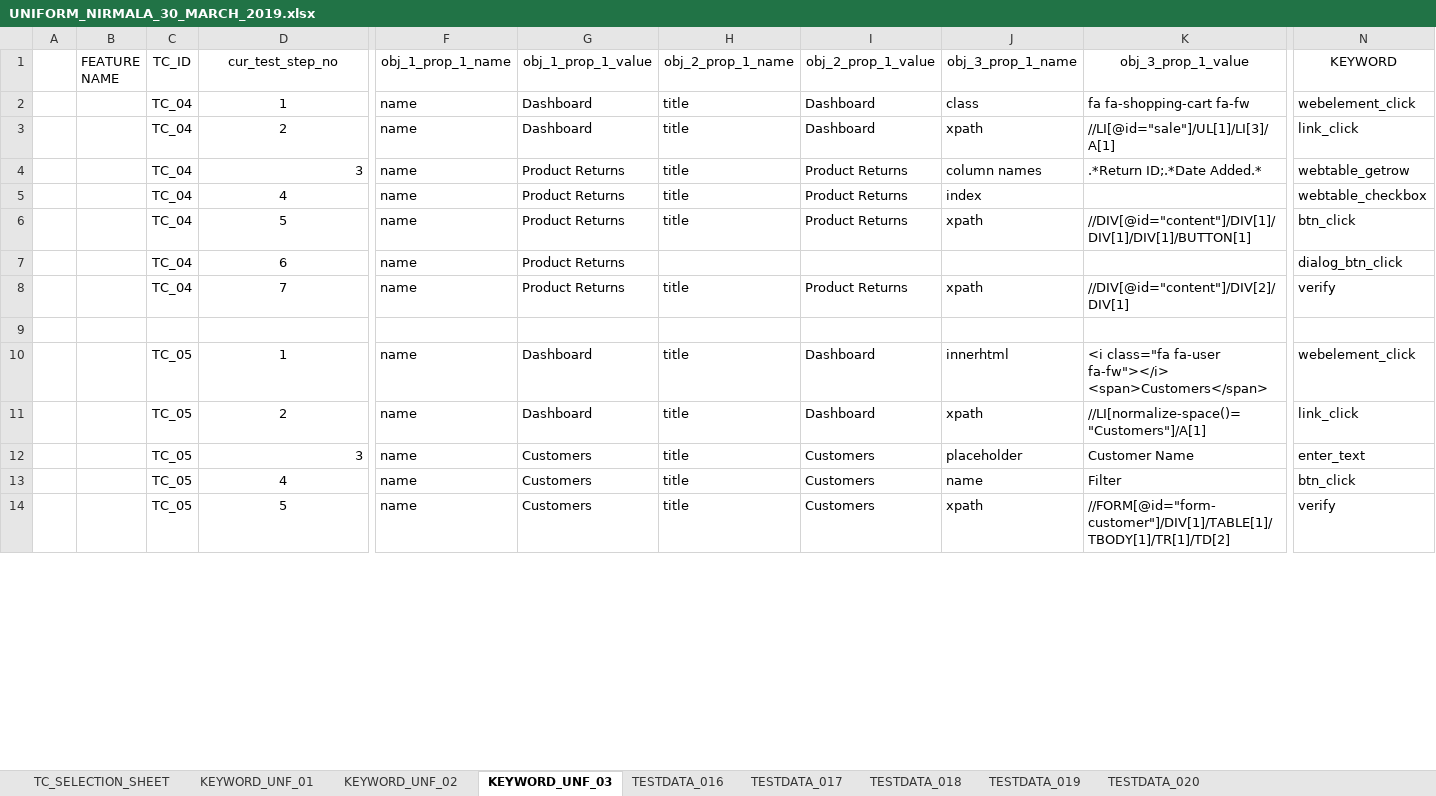
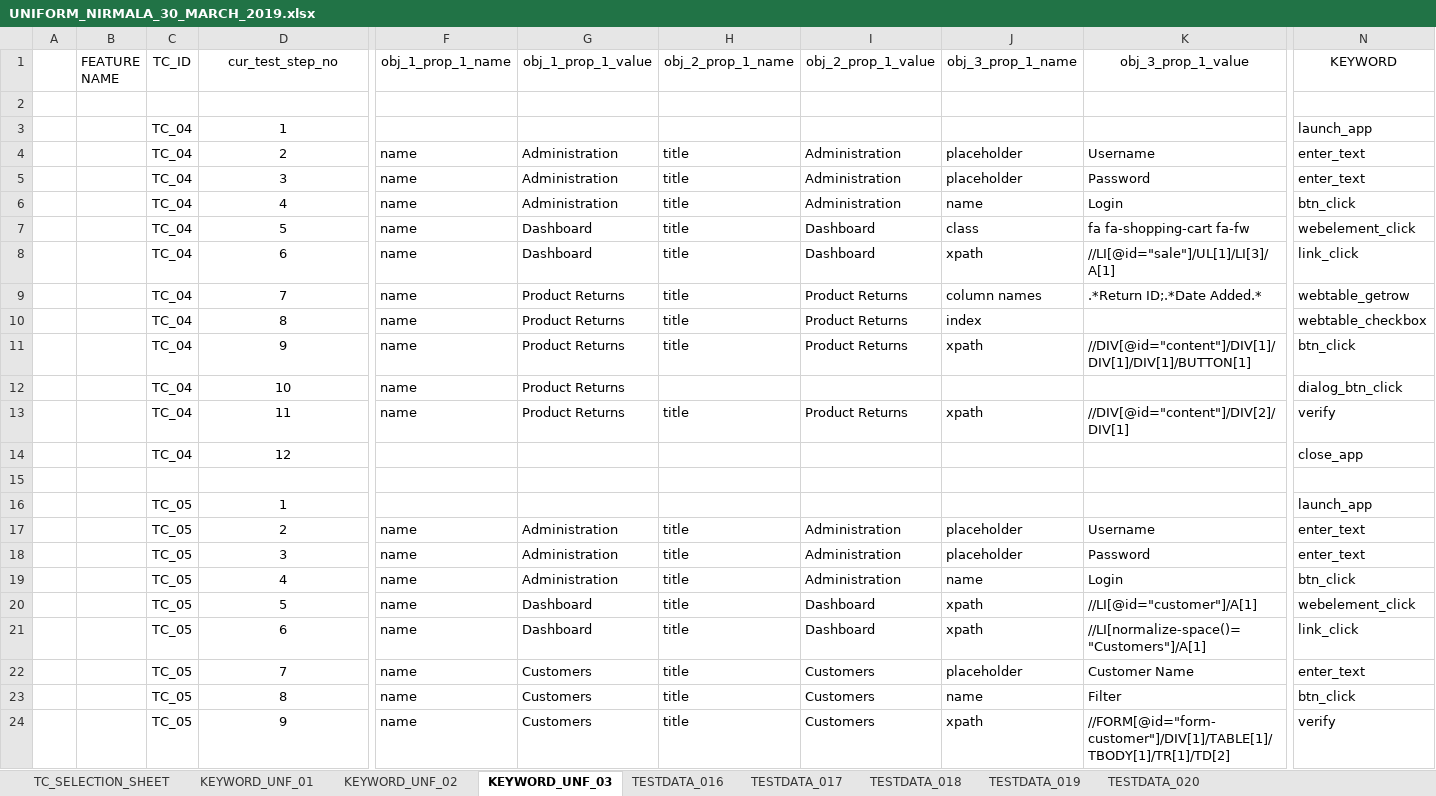
Before and after one commit to Nirmalakommu/MY_TCs, an Excel workbook: UNIFORM_NIRMALA_30_MARCH_2019.xlsx, sheet KEYWORD_UNF_03, drawn as a sheet; only a part is shown, gaps mark what is left out; values as stored, in another font and other column widths than the file's, no borders; removed rows and columns are numbered as before the commit, all else as after; rows hold the shown columns only; the diff covers the shown part only; the diff names each change by its address in the sheet, - before the commit and + after, or states it on an @@ line.

```diff
--- a/UNIFORM_NIRMALA_30_MARCH_2019.xlsx (sheet KEYWORD_UNF_03)
+++ b/UNIFORM_NIRMALA_30_MARCH_2019.xlsx (sheet KEYWORD_UNF_03)
-row 2:  |  | TC_04 | 1 | name | Dashboard | title | Dashboard | class | fa fa-shopping-cart fa-fw | webelement_click
-row 3:  |  | TC_04 | 2 | name | Dashboard | title | Dashboard | xpath | //LI[@id="sale"]/UL[1]/LI[3]/A[1] | link_click
-row 4:  |  | TC_04 | 3 | name | Product Returns | title | Product Returns | column names | .*Return ID;.*Date Added.* | webtable_getrow
-row 5:  |  | TC_04 | 4 | name | Product Returns | title | Product Returns | index |  | webtable_checkbox
-row 6:  |  | TC_04 | 5 | name | Product Returns | title | Product Returns | xpath | //DIV[@id="content"]/DIV[1]/DIV[1]/DIV[1]/BUTTON[1] | btn_click
-row 7:  |  | TC_04 | 6 | name | Product Returns |  |  |  |  | dialog_btn_click
-row 8:  |  | TC_04 | 7 | name | Product Returns | title | Product Returns | xpath | //DIV[@id="content"]/DIV[2]/DIV[1] | verify
+row 3:  |  | TC_04 | 1 |  |  |  |  |  |  | launch_app
+row 4:  |  | TC_04 | 2 | name | Administration | title | Administration | placeholder | Username | enter_text
+row 5:  |  | TC_04 | 3 | name | Administration | title | Administration | placeholder | Password | enter_text
+row 6:  |  | TC_04 | 4 | name | Administration | title | Administration | name | Login | btn_click
+row 7:  |  | TC_04 | 5 | name | Dashboard | title | Dashboard | class | fa fa-shopping-cart fa-fw | webelement_click
+row 8:  |  | TC_04 | 6 | name | Dashboard | title | Dashboard | xpath | //LI[@id="sale"]/UL[1]/LI[3]/A[1] | link_click
+row 9:  |  | TC_04 | 7 | name | Product Returns | title | Product Returns | column names | .*Return ID;.*Date Added.* | webtable_getrow
+row 10:  |  | TC_04 | 8 | name | Product Returns | title | Product Returns | index |  | webtable_checkbox
+row 11:  |  | TC_04 | 9 | name | Product Returns | title | Product Returns | xpath | //DIV[@id="content"]/DIV[1]/DIV[1]/DIV[1]/BUTTON[1] | btn_click
+row 12:  |  | TC_04 | 10 | name | Product Returns |  |  |  |  | dialog_btn_click
+row 13:  |  | TC_04 | 11 | name | Product Returns | title | Product Returns | xpath | //DIV[@id="content"]/DIV[2]/DIV[1] | verify
+row 14:  |  | TC_04 | 12 |  |  |  |  |  |  | close_app
+row 15: (empty)
+row 16:  |  | TC_05 | 1 |  |  |  |  |  |  | launch_app
+row 17:  |  | TC_05 | 2 | name | Administration | title | Administration | placeholder | Username | enter_text
+row 18:  |  | TC_05 | 3 | name | Administration | title | Administration | placeholder | Password | enter_text
+row 19:  |  | TC_05 | 4 | name | Administration | title | Administration | name | Login | btn_click
-D20 (cur_test_step_no): 1
+D20 (cur_test_step_no): 5
-J20 (obj_3_prop_1_name): innerhtml
+J20 (obj_3_prop_1_name): xpath
-K20 (obj_3_prop_1_value): <i class="fa fa-user fa-fw"></i> <span>Customers</span>
+K20 (obj_3_prop_1_value): //LI[@id="customer"]/A[1]
-D21 (cur_test_step_no): 2
+D21 (cur_test_step_no): 6
-D22 (cur_test_step_no): 3
+D22 (cur_test_step_no): 7
-D22 alignment: right
+D22 alignment: center
-D23 (cur_test_step_no): 4
+D23 (cur_test_step_no): 8
-D24 (cur_test_step_no): 5
+D24 (cur_test_step_no): 9
```
Also changed, not shown: 2 added rows and 3 edited cells elsewhere in this sheet, sheet KEYWORD_UNF_02, sheet KEYWORD_UNF_01, sheet TESTDATA_016, sheet TESTDATA_018, sheet TESTDATA_019, sheet TESTDATA_017, 2 more sheets.
